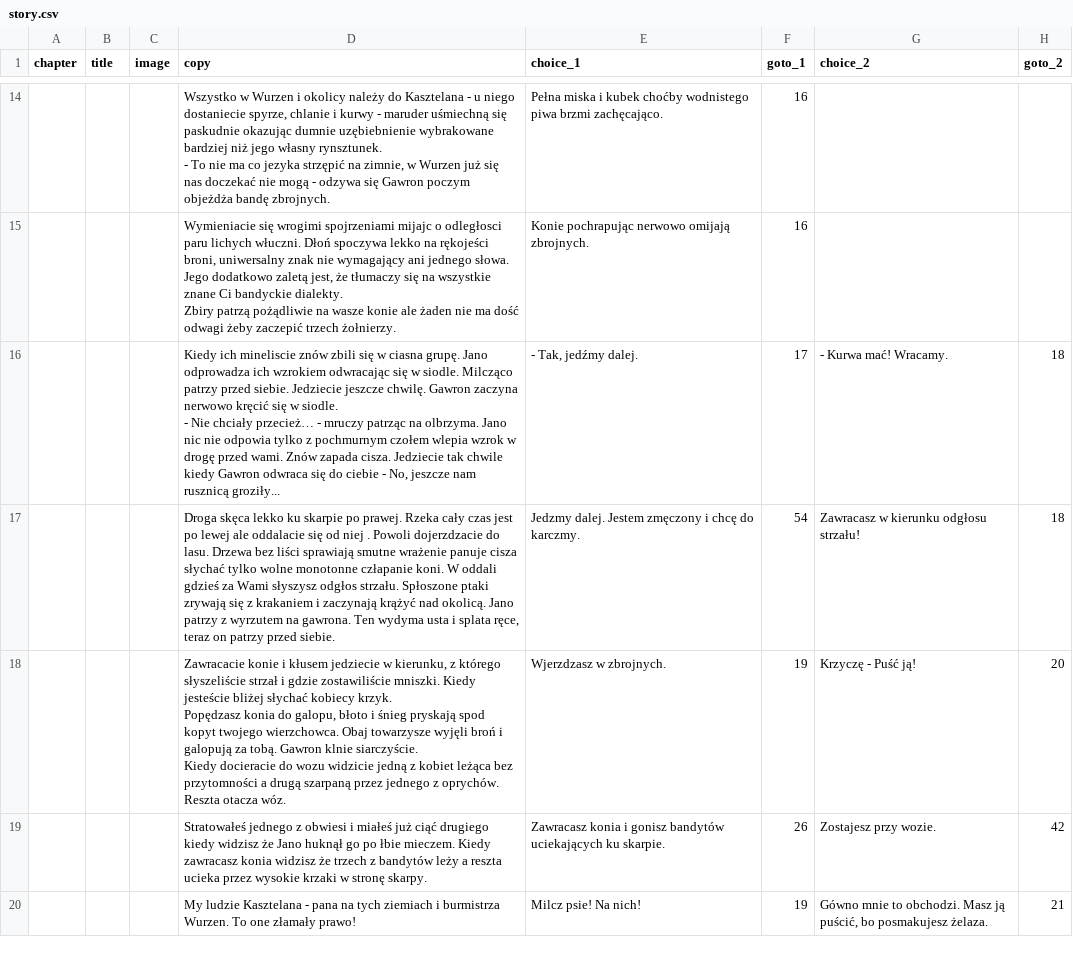
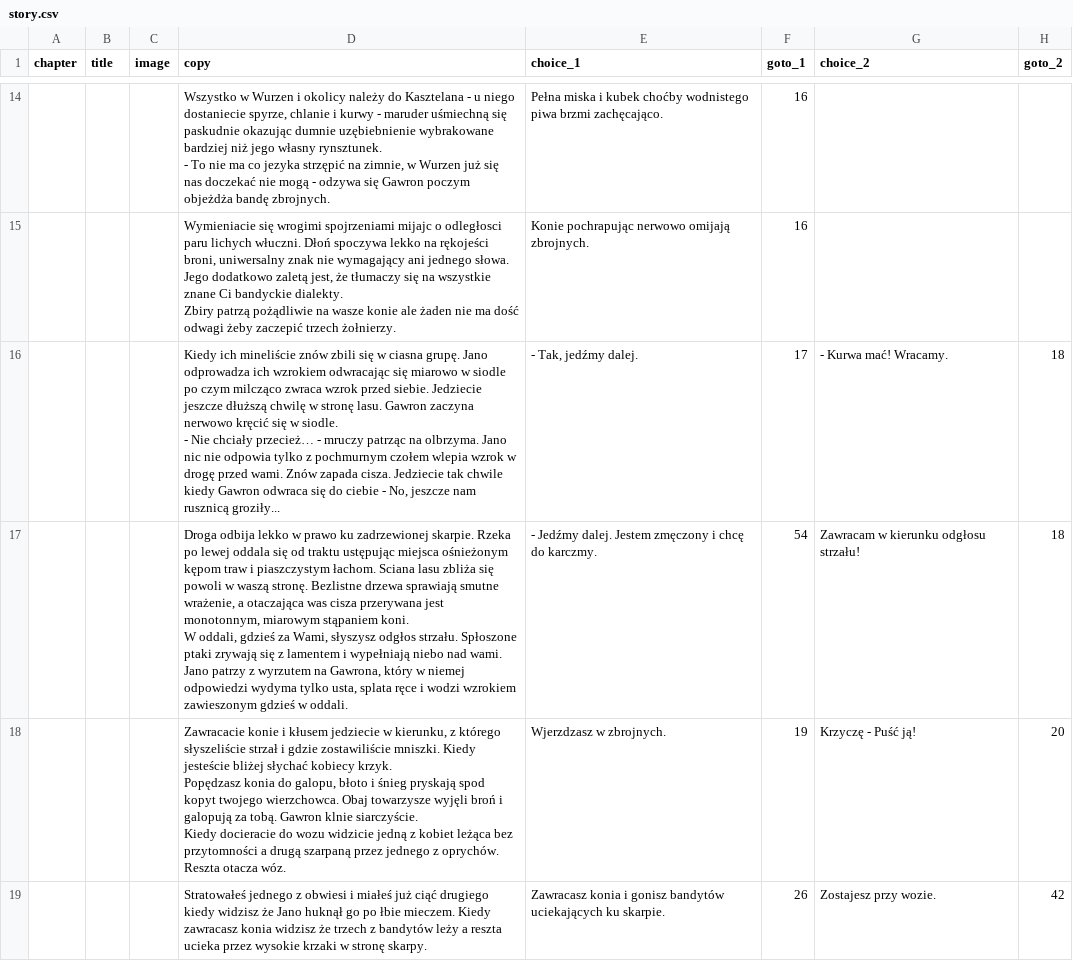
Before and after one commit to proochster/kroniki, a CSV file: _data/pl/gawron/story.csv, drawn as a sheet; only a part is shown, gaps mark what is left out; the shorter side is filled out with more unchanged rows; ↵ is a line break in a cell; the diff names each change by its address in the sheet, - before the commit and + after, or states it on an @@ line.

Commit message:
^ Story: Gawron

```diff
--- a/_data/pl/gawron/story.csv
+++ b/_data/pl/gawron/story.csv
-D16 (copy): Kiedy ich mineliscie znów zbili się w ciasna grupę. Jano odprowadza ich wzrokiem odwracając się w siodle. Milcząco patrzy przed siebie. Jedziecie jeszcze chwilę. Gawron zaczyna…
+D16 (copy): Kiedy ich mineliście znów zbili się w ciasna grupę. Jano odprowadza ich wzrokiem odwracając się miarowo w siodle po czym milcząco zwraca wzrok przed siebie. Jedziecie jeszcze dłuższą chwilę w stronę lasu. Gawron zaczyna…
-D17 (copy): Droga skęca lekko ku skarpie po prawej. Rzeka cały czas jest po lewej ale oddalacie się od niej . Powoli dojerzdzacie do lasu. Drzewa bez liści sprawiają smutne wrażenie panuje cisza słychać tylko wolne monotonne człapanie koni. W oddali gdzieś za Wami słyszysz odgłos strzału. Spłoszone ptaki zrywają się z krakaniem i zaczynają krążyć nad okolicą. Jano patrzy z wyrzutem na gawrona. Ten wydyma usta i splata ręce, teraz on patrzy przed siebie.
+D17 (copy): Droga odbija lekko w prawo ku zadrzewionej skarpie. Rzeka po lewej oddala się od traktu ustępując miejsca ośnieżonym kępom traw i piaszczystym łachom. Sciana lasu zbliża się powoli w waszą stronę. Bezlistne drzewa sprawiają smutne wrażenie, a otaczająca was cisza przerywana jest monotonnym, miarowym stąpaniem koni. ↵ W oddali, gdzieś za Wami, słyszysz odgłos strzału. Spłoszone ptaki zrywają się z lamentem i wypełniają niebo nad wami. Jano patrzy z wyrzutem na Gawrona, który w niemej odpowiedzi wydyma tylko usta, splata ręce i wodzi wzrokiem zawieszonym gdzieś w oddali.
-E17 (choice_1): Jedzmy dalej. Jestem…
+E17 (choice_1): - Jedźmy dalej. Jestem…
-G17 (choice_2): Zawracasz w kierunku odgłosu strzału!
+G17 (choice_2): Zawracam w kierunku odgłosu strzału!
```
